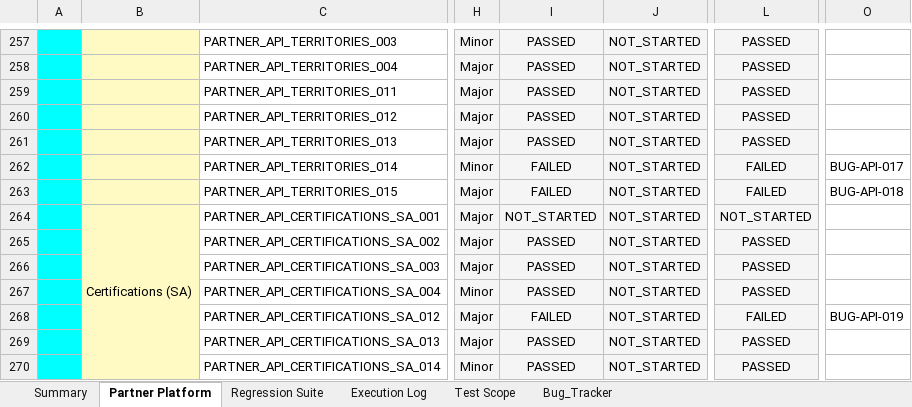
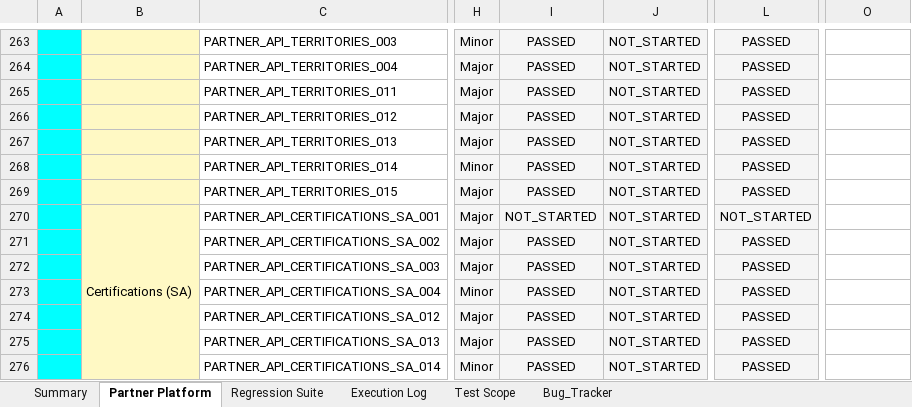
Before and after one commit to TrangLeQuoc/blazeup-automation, an Excel workbook: docs/blazeup/Partner_Platform_Test_Plan.xlsx, sheet Partner Platform, drawn as a sheet; only a part is shown, gaps mark what is left out; values as stored, in another font and other column widths than the file's, no borders; charts and pictures and conditional formats not drawn; addresses are those after the commit; the diff covers the shown part only; the diff names each change by its address in the sheet, - before the commit and + after, or states it on an @@ line.

```diff
--- a/docs/blazeup/Partner_Platform_Test_Plan.xlsx (sheet Partner Platform)
+++ b/docs/blazeup/Partner_Platform_Test_Plan.xlsx (sheet Partner Platform)
-I268:I269: FAILED
+I268:I269: PASSED
-L268:L269: FAILED
+L268:L269: PASSED
-O268: BUG-API-017
+O268: (empty)
-O269: BUG-API-018
+O269: (empty)
-I274: FAILED
+I274: PASSED
-L274: FAILED
+L274: PASSED
-O274: BUG-API-019
+O274: (empty)
```
Also changed, not shown: 7 added rows, 1 removed row, 89 edited cells and cell formats elsewhere in this sheet, sheet Bug_Tracker, sheet Summary, formulas that keep their value, docs/blazeup/Bug_Tracker.xlsx, 23 other files.
